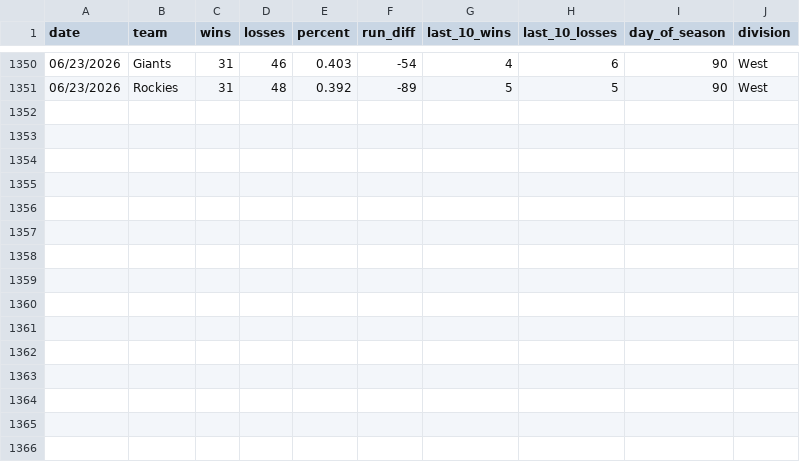
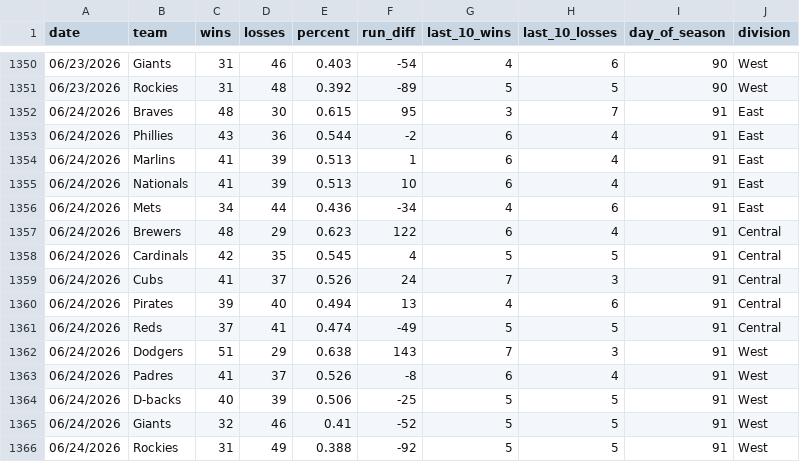
Before and after one commit to creesmithers/NL_standings_2026, a CSV file: mlb_standings.csv, drawn as a sheet; only a part is shown, gaps mark what is left out; the diff names each change by its address in the sheet, - before the commit and + after, or states it on an @@ line.

```diff
--- a/mlb_standings.csv
+++ b/mlb_standings.csv
+row 1352: 06/24/2026 | Braves | 48 | 30 | 0.615 | 95 | 3 | 7 | 91 | East
+row 1353: 06/24/2026 | Phillies | 43 | 36 | 0.544 | -2 | 6 | 4 | 91 | East
+row 1354: 06/24/2026 | Marlins | 41 | 39 | 0.513 | 1 | 6 | 4 | 91 | East
+row 1355: 06/24/2026 | Nationals | 41 | 39 | 0.513 | 10 | 6 | 4 | 91 | East
+row 1356: 06/24/2026 | Mets | 34 | 44 | 0.436 | -34 | 4 | 6 | 91 | East
+row 1357: 06/24/2026 | Brewers | 48 | 29 | 0.623 | 122 | 6 | 4 | 91 | Central
+row 1358: 06/24/2026 | Cardinals | 42 | 35 | 0.545 | 4 | 5 | 5 | 91 | Central
+row 1359: 06/24/2026 | Cubs | 41 | 37 | 0.526 | 24 | 7 | 3 | 91 | Central
+row 1360: 06/24/2026 | Pirates | 39 | 40 | 0.494 | 13 | 4 | 6 | 91 | Central
+row 1361: 06/24/2026 | Reds | 37 | 41 | 0.474 | -49 | 5 | 5 | 91 | Central
+row 1362: 06/24/2026 | Dodgers | 51 | 29 | 0.638 | 143 | 7 | 3 | 91 | West
+row 1363: 06/24/2026 | Padres | 41 | 37 | 0.526 | -8 | 6 | 4 | 91 | West
+row 1364: 06/24/2026 | D-backs | 40 | 39 | 0.506 | -25 | 5 | 5 | 91 | West
+row 1365: 06/24/2026 | Giants | 32 | 46 | 0.41 | -52 | 5 | 5 | 91 | West
+row 1366: 06/24/2026 | Rockies | 31 | 49 | 0.388 | -92 | 5 | 5 | 91 | West
```
